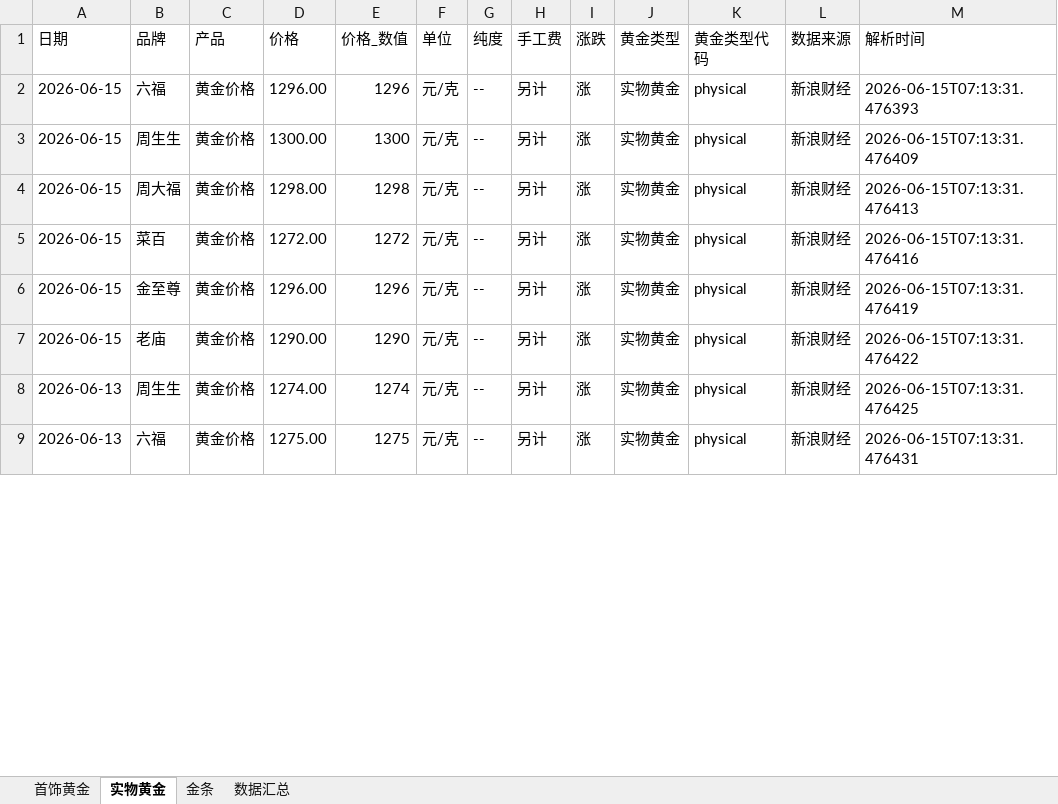
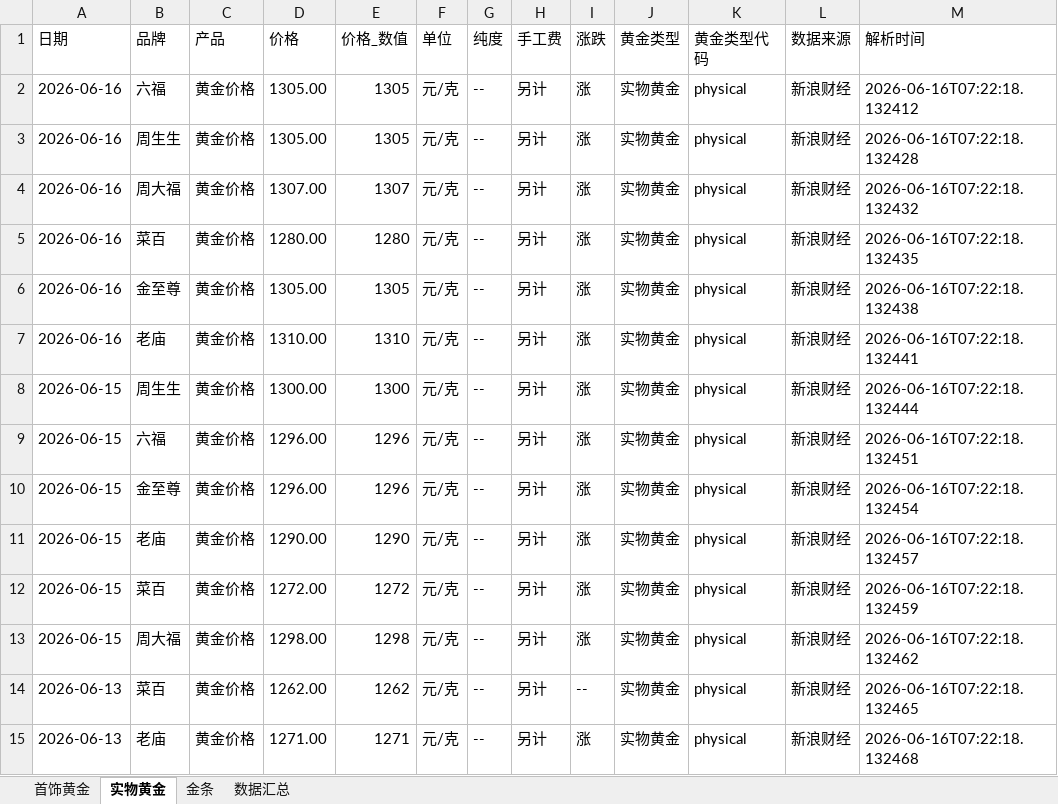
Before and after one commit to chengazhen/python-gold, an Excel workbook: combined_gold_data.xlsx, sheet 实物黄金, drawn as a sheet; only a part is shown; values as stored, in another font and other column widths than the file's, no borders; addresses are those after the commit; the diff covers the shown part only; the diff names each change by its address in the sheet, - before the commit and + after, or states it on an @@ line.

```diff
--- a/combined_gold_data.xlsx (sheet 实物黄金)
+++ b/combined_gold_data.xlsx (sheet 实物黄金)
-A2:A3 (日期): 2026-06-15
+A2:A3 (日期): 2026-06-16
-D2 (价格): 1296.00
+D2 (价格): 1305.00
-E2 (价格_数值): 1296
+E2 (价格_数值): 1305
-M2 (解析时间): 2026-06-15T07:13:31.476393
+M2 (解析时间): 2026-06-16T07:22:18.132412
-D3 (价格): 1300.00
+D3 (价格): 1305.00
-E3 (价格_数值): 1300
+E3 (价格_数值): 1305
-M3 (解析时间): 2026-06-15T07:13:31.476409
+M3 (解析时间): 2026-06-16T07:22:18.132428
+row 4: 2026-06-16 | 周大福 | 黄金价格 | 1307.00 | 1307 | 元/克 | -- | 另计 | 涨 | 实物黄金 | physical | 新浪财经 | 2026-06-16T07:22:18.132432
+row 5: 2026-06-16 | 菜百 | 黄金价格 | 1280.00 | 1280 | 元/克 | -- | 另计 | 涨 | 实物黄金 | physical | 新浪财经 | 2026-06-16T07:22:18.132435
+row 6: 2026-06-16 | 金至尊 | 黄金价格 | 1305.00 | 1305 | 元/克 | -- | 另计 | 涨 | 实物黄金 | physical | 新浪财经 | 2026-06-16T07:22:18.132438
+row 7: 2026-06-16 | 老庙 | 黄金价格 | 1310.00 | 1310 | 元/克 | -- | 另计 | 涨 | 实物黄金 | physical | 新浪财经 | 2026-06-16T07:22:18.132441
-B8 (品牌): 周大福
+B8 (品牌): 周生生
-D8 (价格): 1298.00
+D8 (价格): 1300.00
-E8 (价格_数值): 1298
+E8 (价格_数值): 1300
-M8 (解析时间): 2026-06-15T07:13:31.476413
+M8 (解析时间): 2026-06-16T07:22:18.132444
-B9 (品牌): 菜百
+B9 (品牌): 六福
-D9 (价格): 1272.00
+D9 (价格): 1296.00
-E9 (价格_数值): 1272
+E9 (价格_数值): 1296
-M9 (解析时间): 2026-06-15T07:13:31.476416
+M9 (解析时间): 2026-06-16T07:22:18.132451
-M10 (解析时间): 2026-06-15T07:13:31.476419
+M10 (解析时间): 2026-06-16T07:22:18.132454
-M11 (解析时间): 2026-06-15T07:13:31.476422
+M11 (解析时间): 2026-06-16T07:22:18.132457
+row 12: 2026-06-15 | 菜百 | 黄金价格 | 1272.00 | 1272 | 元/克 | -- | 另计 | 涨 | 实物黄金 | physical | 新浪财经 | 2026-06-16T07:22:18.132459
+row 13: 2026-06-15 | 周大福 | 黄金价格 | 1298.00 | 1298 | 元/克 | -- | 另计 | 涨 | 实物黄金 | physical | 新浪财经 | 2026-06-16T07:22:18.132462
-B14 (品牌): 周生生
+B14 (品牌): 菜百
-D14 (价格): 1274.00
+D14 (价格): 1262.00
-E14 (价格_数值): 1274
+E14 (价格_数值): 1262
-I14 (涨跌): 涨
+I14 (涨跌): --
-M14 (解析时间): 2026-06-15T07:13:31.476425
+M14 (解析时间): 2026-06-16T07:22:18.132465
-B15 (品牌): 六福
+B15 (品牌): 老庙
-D15 (价格): 1275.00
+D15 (价格): 1271.00
-E15 (价格_数值): 1275
+E15 (价格_数值): 1271
-M15 (解析时间): 2026-06-15T07:13:31.476431
+M15 (解析时间): 2026-06-16T07:22:18.132468
```
Also changed, not shown: 1 added row, 7 removed rows and 111 edited cells elsewhere in this sheet, sheet 金条, sheet 首饰黄金, sheet 数据汇总, gold_bar_latest.xlsx, jewelry_gold_latest.xlsx, 11 other files.
